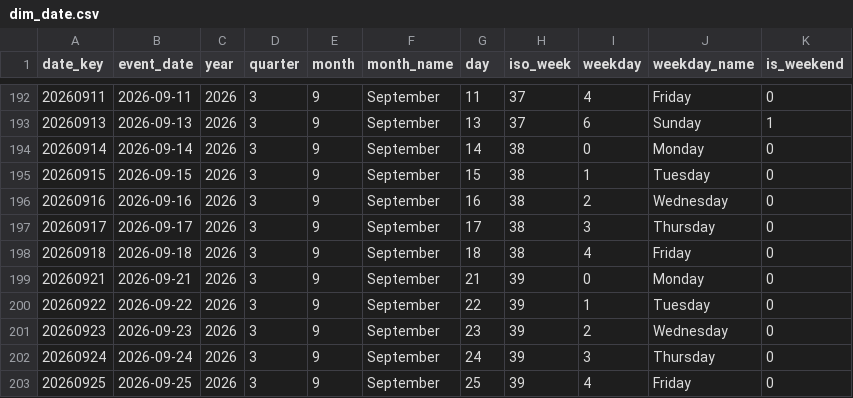
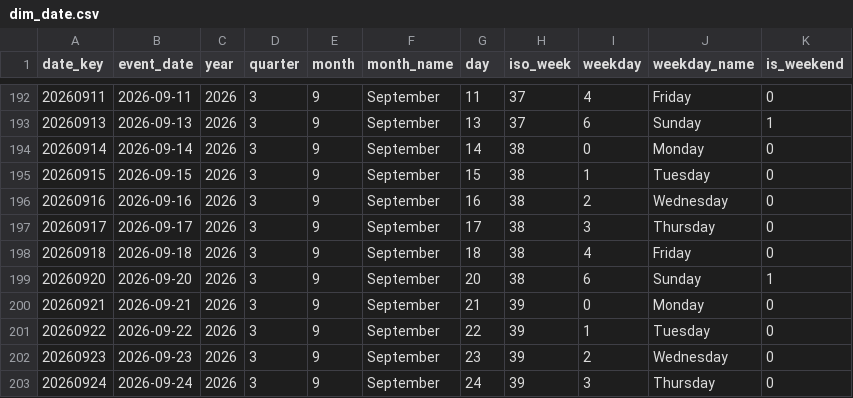
Before and after one commit to datpro12345/financial-calendar-etl, a CSV file: data/gold/mart/dim_date.csv, drawn as a sheet; only a part is shown, gaps mark what is left out; the shorter side is filled out with more unchanged rows.

```diff
--- a/data/gold/mart/dim_date.csv
+++ b/data/gold/mart/dim_date.csv
@@ -198,2 +198,3 @@ date_key,event_date,year,quarter,month,month_name,day,iso_week,weekday,weekday_n
 20260918,2026-09-18,2026,3,9,September,18,38,4,Friday,0
+20260920,2026-09-20,2026,3,9,September,20,38,6,Sunday,1
 20260921,2026-09-21,2026,3,9,September,21,39,0,Monday,0
```
Also changed, not shown: data/bronze/landing/calendar_events/2026_01.csv, data/bronze/landing/calendar_events/2026_02.csv, 55 other files.
